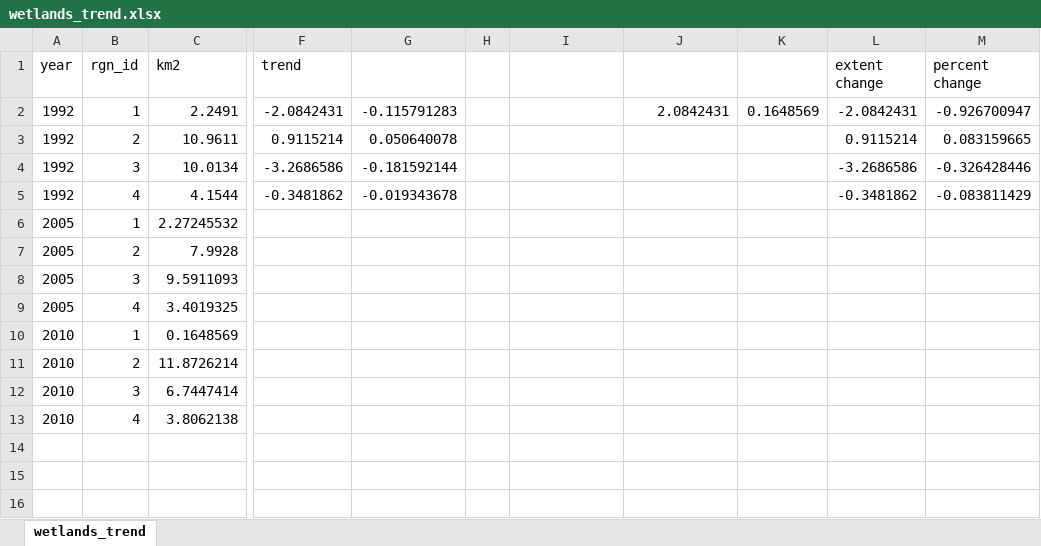
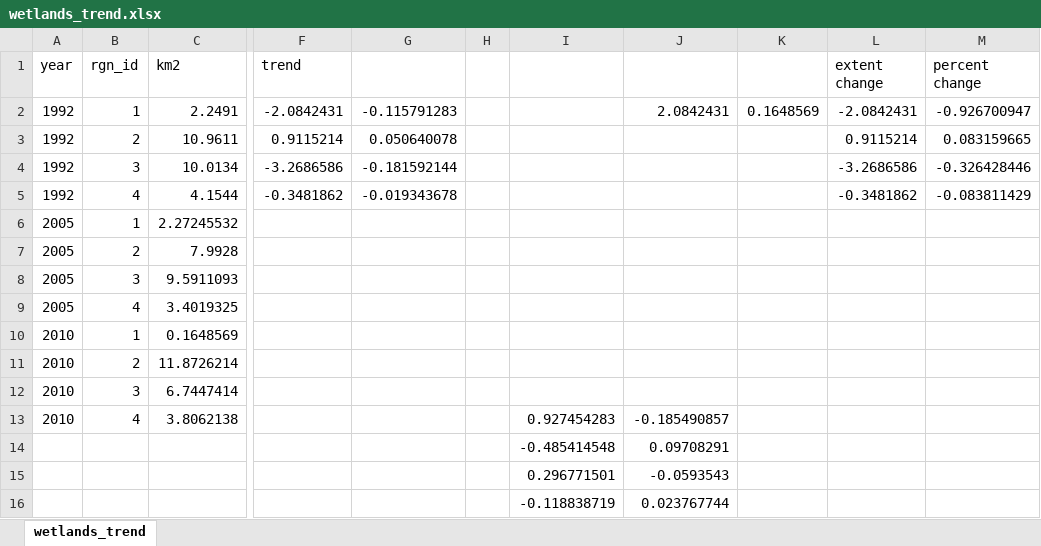
Before and after one commit to OHI-Science/mhi, an Excel workbook: prep/HAB/wetlands_trend.xlsx, sheet wetlands_trend, drawn as a sheet; only a part is shown, gaps mark what is left out; values as stored, in another font and other column widths than the file's, no borders; rows hold the shown columns only; the diff names each change by its address in the sheet, - before the commit and + after, or states it on an @@ line.

Commit message:
Adjusted wetland trend data in CP and HAB to reflect the 2005 to 2010 NOAA CCAP change in coastal wetland extent. Trend based on most recent 5 years of data.

```diff
--- a/prep/HAB/wetlands_trend.xlsx (sheet wetlands_trend)
+++ b/prep/HAB/wetlands_trend.xlsx (sheet wetlands_trend)
-I13: (empty)
+I13: 0.927454283
-J13: (empty)
+J13: -0.185490857
+row 14:  |  |  |  |  |  | -0.485414548 | 0.09708291
+row 15:  |  |  |  |  |  | 0.296771501 | -0.0593543
+row 16:  |  |  |  |  |  | -0.118838719 | 0.023767744
```
Also changed, not shown: prep/OHI_state assessment_framework.xlsx, 21 other files.
